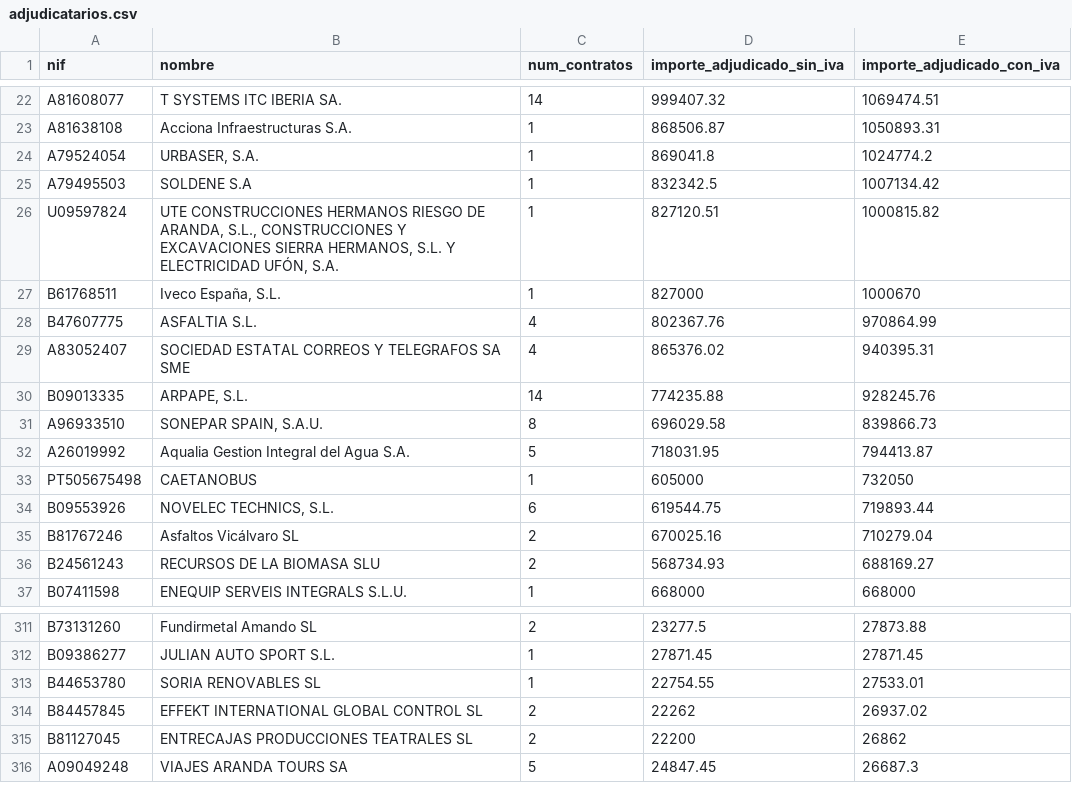
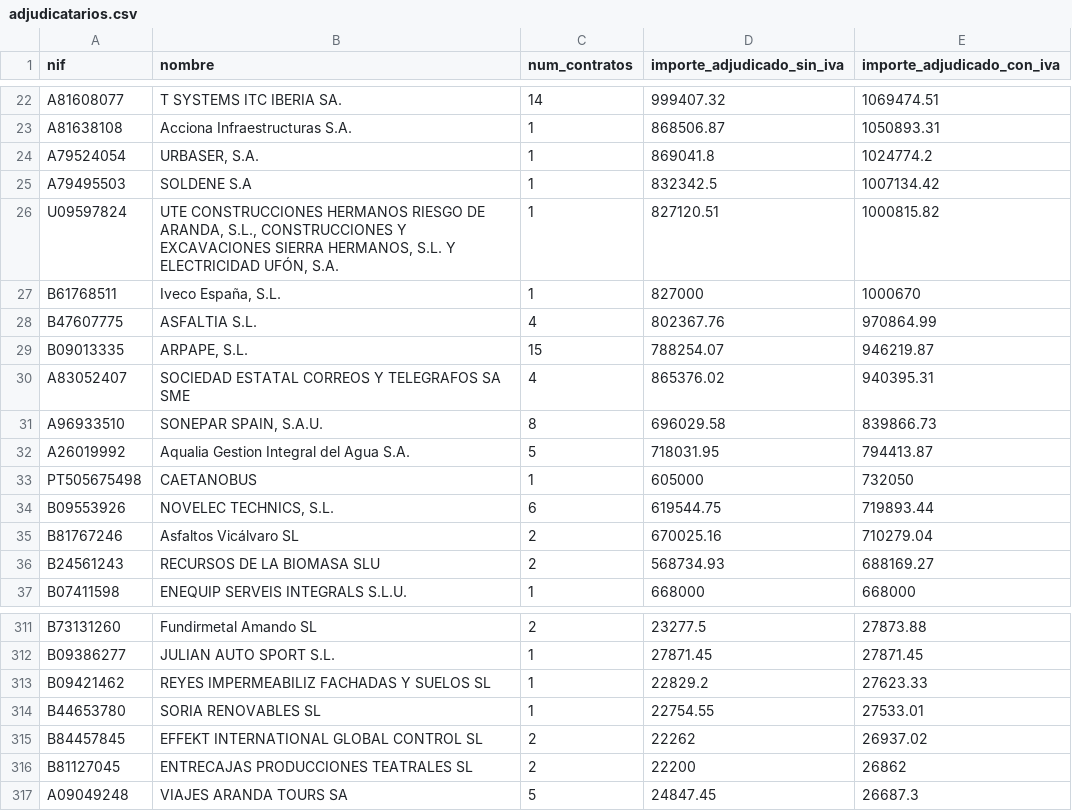
Before and after one commit to arandadeduero/contratos, a CSV file: docs/datos/adjudicatarios.csv, drawn as a sheet; only a part is shown, gaps mark what is left out; removed rows and columns are numbered as before the commit, all else as after; the diff names each change by its address in the sheet, - before the commit and + after, or states it on an @@ line.

```diff
--- a/docs/datos/adjudicatarios.csv
+++ b/docs/datos/adjudicatarios.csv
+row 29: B09013335 | ARPAPE, S.L. | 15 | 788254.07 | 946219.87
-row 30: B09013335 | ARPAPE, S.L. | 14 | 774235.88 | 928245.76
+row 313: B09421462 | REYES IMPERMEABILIZ FACHADAS Y SUELOS SL | 1 | 22829.2 | 27623.33
```
Also changed, not shown: docs/datos/contratos.csv, 12 other files.
